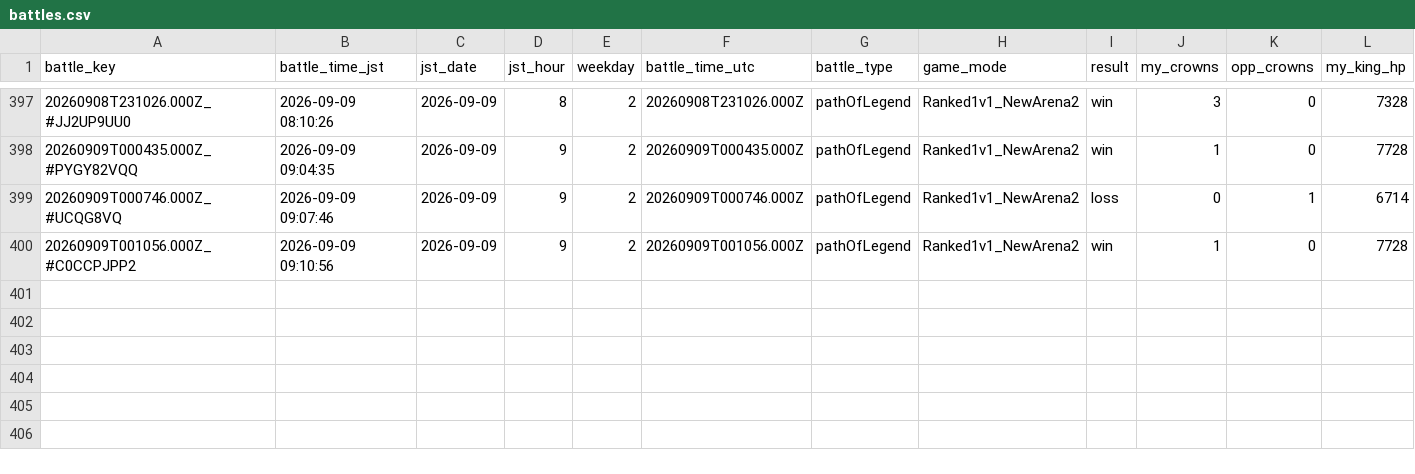
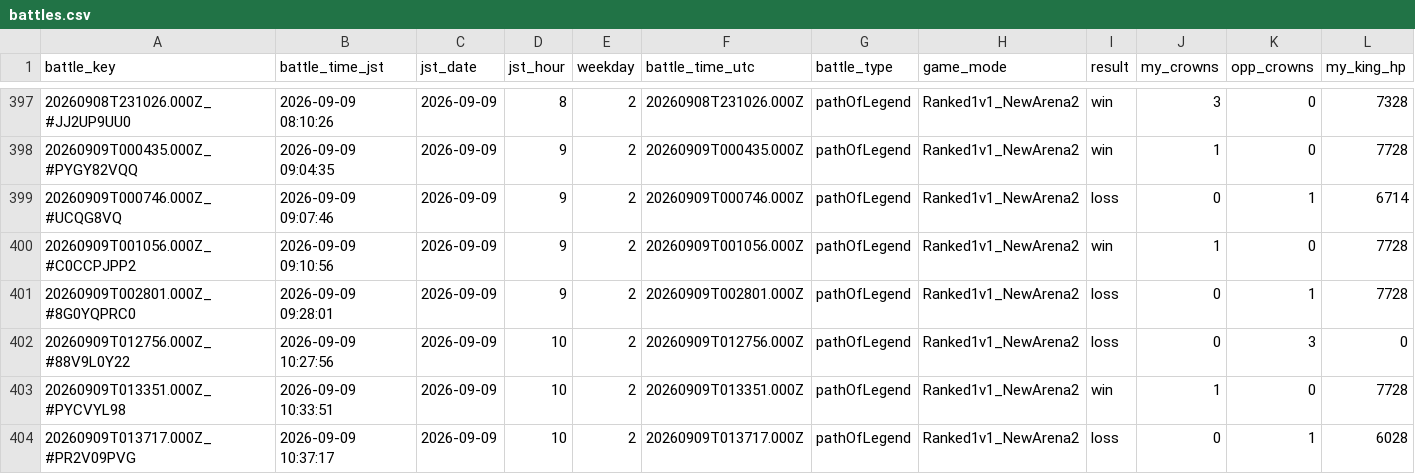
Before and after one commit to koh01201/clash-log, a CSV file: battles.csv, drawn as a sheet; only a part is shown, gaps mark what is left out; rows hold the shown columns only; the diff names each change by its address in the sheet, - before the commit and + after, or states it on an @@ line.

```diff
--- a/battles.csv
+++ b/battles.csv
+row 401: 20260909T002801.000Z_#8G0YQPRC0 | 2026-09-09 09:28:01 | 2026-09-09 | 9 | 2 | 20260909T002801.000Z | pathOfLegend | Ranked1v1_NewArena2 | loss | 0 | 1 | 7728
+row 402: 20260909T012756.000Z_#88V9L0Y22 | 2026-09-09 10:27:56 | 2026-09-09 | 10 | 2 | 20260909T012756.000Z | pathOfLegend | Ranked1v1_NewArena2 | loss | 0 | 3 | 0
+row 403: 20260909T013351.000Z_#PYCVYL98 | 2026-09-09 10:33:51 | 2026-09-09 | 10 | 2 | 20260909T013351.000Z | pathOfLegend | Ranked1v1_NewArena2 | win | 1 | 0 | 7728
+row 404: 20260909T013717.000Z_#PR2V09PVG | 2026-09-09 10:37:17 | 2026-09-09 | 10 | 2 | 20260909T013717.000Z | pathOfLegend | Ranked1v1_NewArena2 | loss | 0 | 1 | 6028
```
Also changed, not shown: profile.csv, 22 other files.
